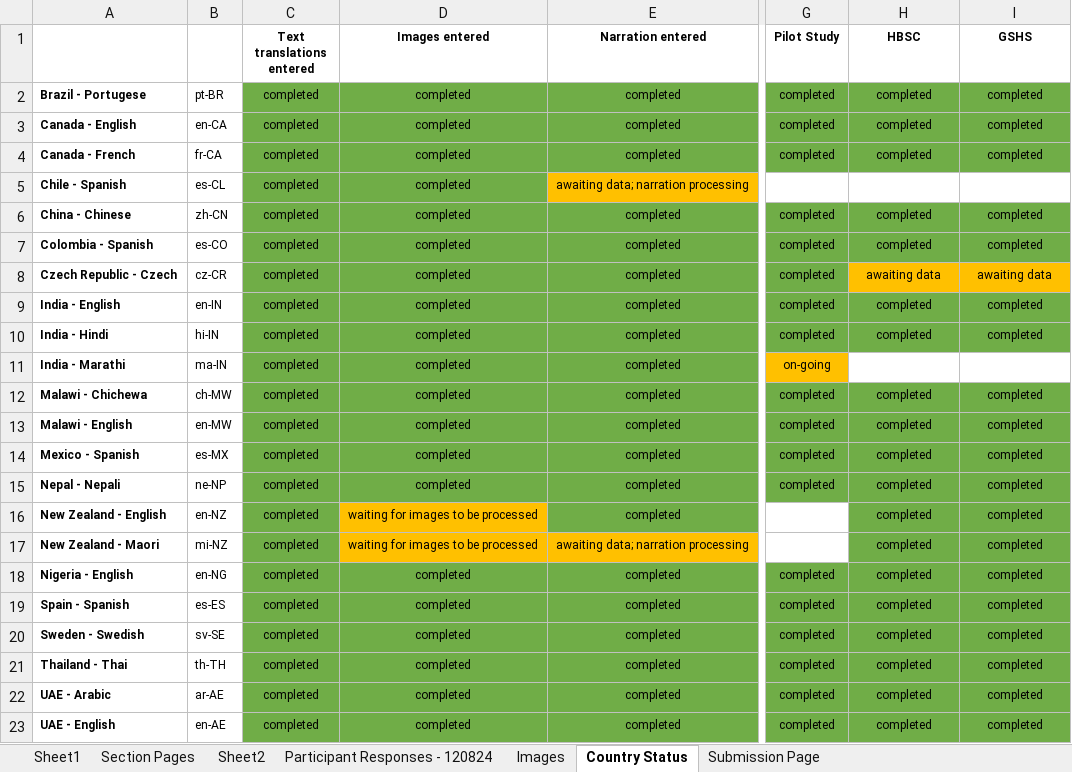
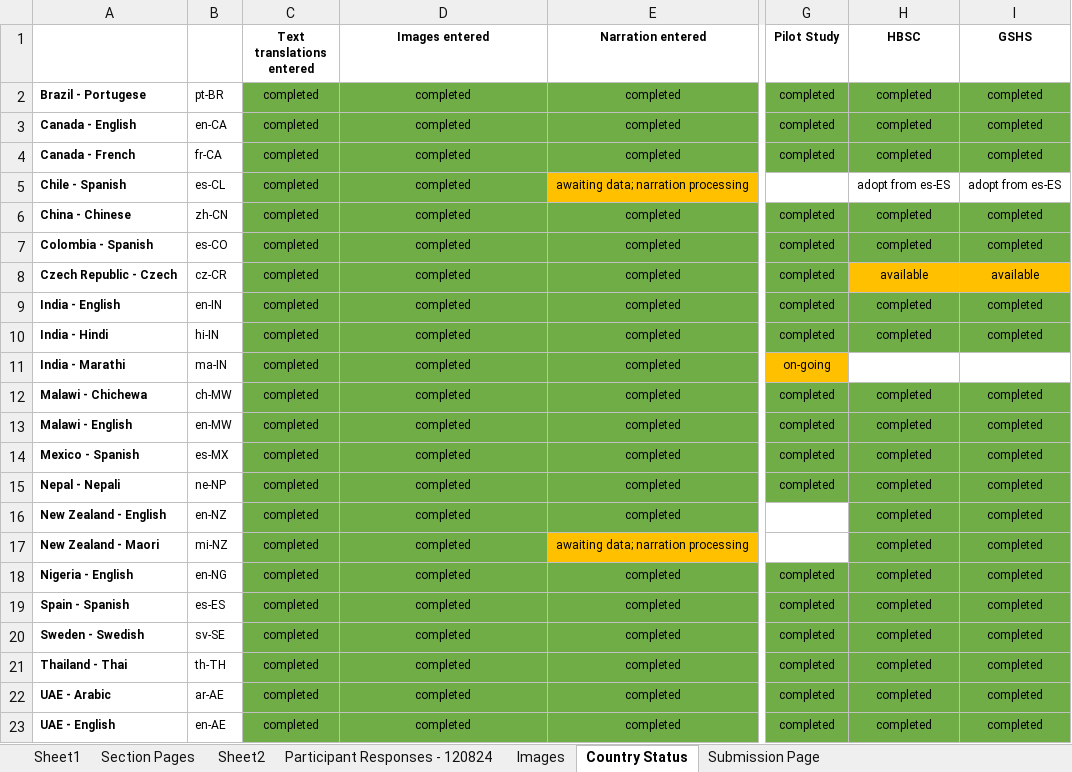
Before and after one commit to DonCastillo/gac-paq-app, an Excel workbook: GACPAQ pages.xlsx, sheet Country Status, drawn as a sheet; only a part is shown, gaps mark what is left out; values as stored, in another font and other column widths than the file's, no borders; the diff names each change by its address in the sheet, - before the commit and + after, or states it on an @@ line.

Commit message:
added NZ adolescent/parent section images

```diff
--- a/GACPAQ pages.xlsx (sheet Country Status)
+++ b/GACPAQ pages.xlsx (sheet Country Status)
-H5 (HBSC): (empty)
+H5 (HBSC): adopt from es-ES
-I5 (GSHS): (empty)
+I5 (GSHS): adopt from es-ES
-H8 (HBSC): awaiting data
+H8 (HBSC): available
-I8 (GSHS): awaiting data
+I8 (GSHS): available
-D16:D17 (Images entered): waiting for images to be processed
+D16:D17 (Images entered): completed
-D16:D17 fill: #FFC000
+D16:D17 fill: #70AD47
```
Also changed, not shown: 20 other files.
